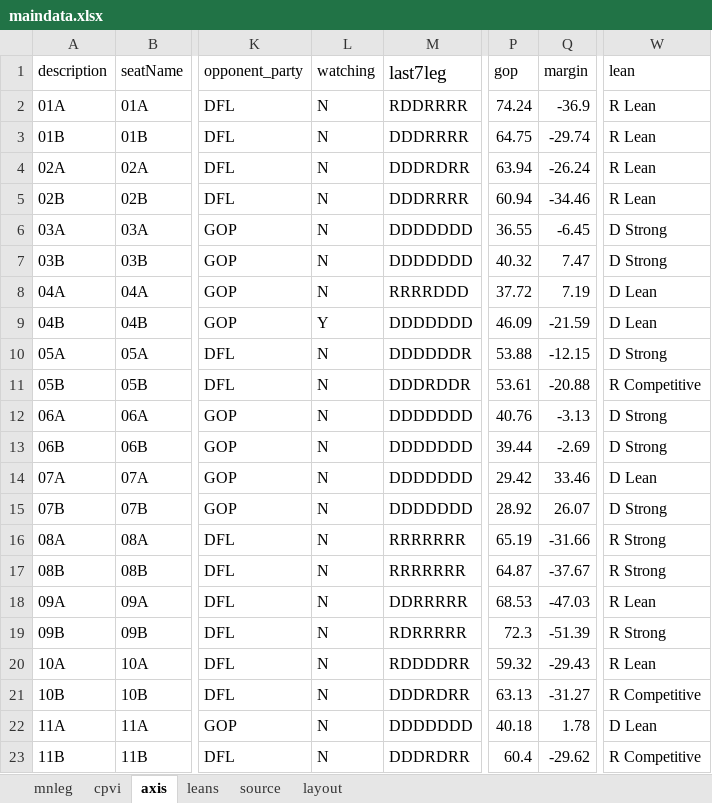
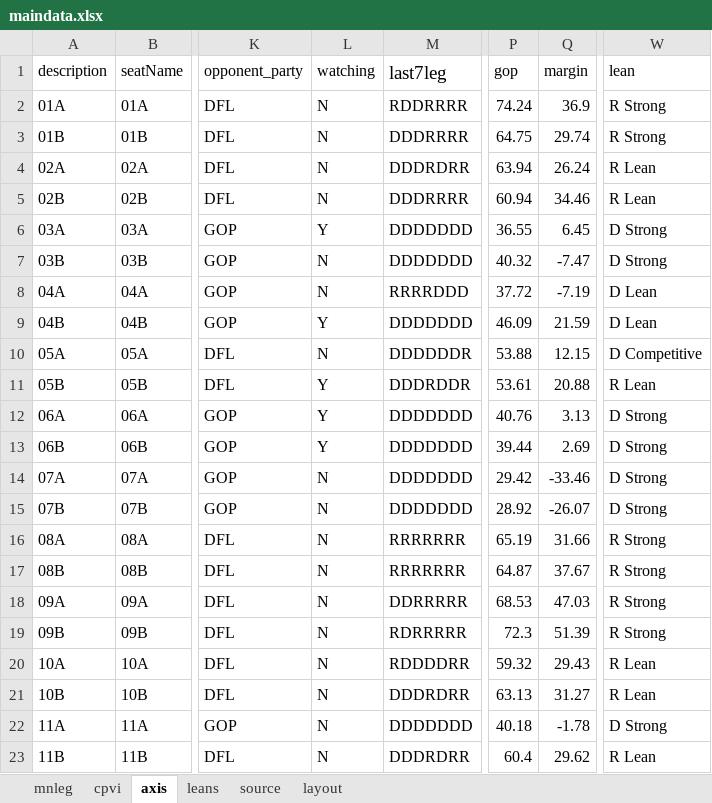
Before and after one commit to striblab/20181021-mnleg, an Excel workbook: build/data/maindata.xlsx, sheet axis, drawn as a sheet; only a part is shown, gaps mark what is left out; values as stored, in another font and other column widths than the file's, no borders; the diff covers the shown part only; the diff names each change by its address in the sheet, - before the commit and + after, or states it on an @@ line.

```diff
--- a/build/data/maindata.xlsx (sheet axis)
+++ b/build/data/maindata.xlsx (sheet axis)
-Q2 (margin): -36.9
+Q2 (margin): 36.9
-W2:W3 (lean): R Lean
+W2:W3 (lean): R Strong
-Q3 (margin): -29.74
+Q3 (margin): 29.74
-Q4 (margin): -26.24
+Q4 (margin): 26.24
-Q5 (margin): -34.46
+Q5 (margin): 34.46
-L6 (watching): N
+L6 (watching): Y
-Q6 (margin): -6.45
+Q6 (margin): 6.45
-Q7 (margin): 7.47
+Q7 (margin): -7.47
-Q8 (margin): 7.19
+Q8 (margin): -7.19
-Q9 (margin): -21.59
+Q9 (margin): 21.59
-Q10 (margin): -12.15
+Q10 (margin): 12.15
-W10 (lean): D Strong
+W10 (lean): D Competitive
-L11:L13 (watching): N
+L11:L13 (watching): Y
-Q11 (margin): -20.88
+Q11 (margin): 20.88
-W11 (lean): R Competitive
+W11 (lean): R Lean
-Q12 (margin): -3.13
+Q12 (margin): 3.13
-Q13 (margin): -2.69
+Q13 (margin): 2.69
-Q14 (margin): 33.46
+Q14 (margin): -33.46
-W14 (lean): D Lean
+W14 (lean): D Strong
-Q15 (margin): 26.07
+Q15 (margin): -26.07
-Q16 (margin): -31.66
+Q16 (margin): 31.66
-Q17 (margin): -37.67
+Q17 (margin): 37.67
-Q18 (margin): -47.03
+Q18 (margin): 47.03
-W18 (lean): R Lean
+W18 (lean): R Strong
-Q19 (margin): -51.39
+Q19 (margin): 51.39
-Q20 (margin): -29.43
+Q20 (margin): 29.43
-Q21 (margin): -31.27
+Q21 (margin): 31.27
-W21 (lean): R Competitive
+W21 (lean): R Lean
-Q22 (margin): 1.78
+Q22 (margin): -1.78
-W22 (lean): D Lean
+W22 (lean): D Strong
-Q23 (margin): -29.62
+Q23 (margin): 29.62
-W23 (lean): R Competitive
+W23 (lean): R Lean
```
Also changed, not shown: 162 edited cells elsewhere in this sheet, 14 other files.
